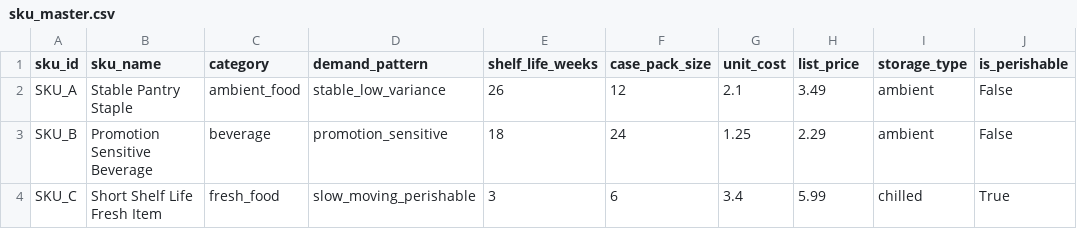
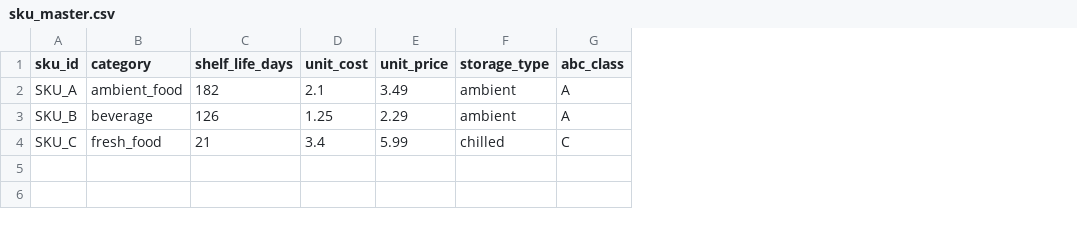
Before and after one commit to gibsifnger/model3_product_replenishment_decision_pipeline, a CSV file: data/input/sku_master.csv, drawn as a sheet; removed rows and columns are numbered as before the commit, all else as after; the diff names each change by its address in the sheet, - before the commit and + after, or states it on an @@ line.

```diff
--- a/data/input/sku_master.csv
+++ b/data/input/sku_master.csv
-column B (sku_name), rows 2-4: Stable Pantry Staple | Promotion Sensitive Beverage | Short Shelf Life Fresh Item
-column D (demand_pattern), rows 2-4: stable_low_variance | promotion_sensitive | slow_moving_perishable
-column E (shelf_life_weeks), rows 2-4: 26 | 18 | 3
-column F (case_pack_size), rows 2-4: 12 | 24 | 6
+column C (shelf_life_days), rows 2-4: 182 | 126 | 21
-column J (is_perishable), rows 2-4: False | False | True
+column G (abc_class), rows 2-4: A | A | C
-E1: list_price
+E1: unit_price
```
Also changed, not shown: data/input/promotion_calendar.csv, data/input/supplier_constraints.csv, 5 other files.
